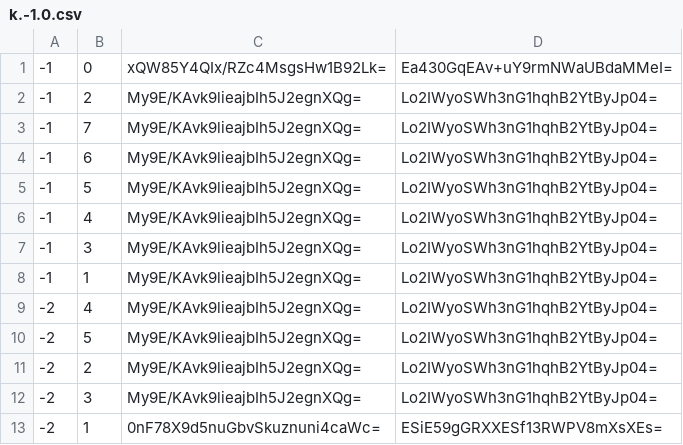
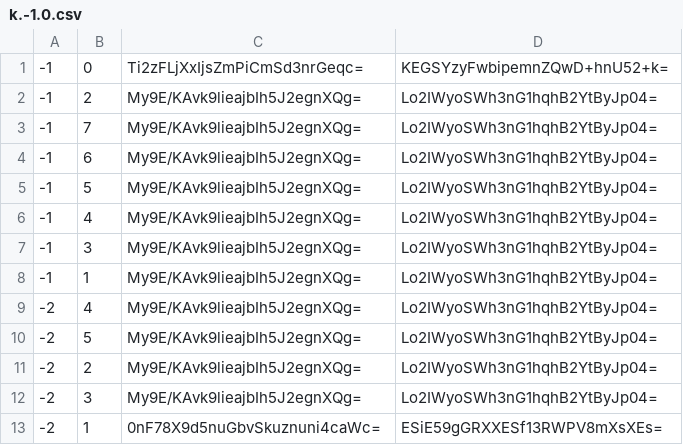
Before and after one commit to GrimCraftMaps/Escapism_End, a CSV file: tiles/zoom.-1/metadata/k.-1.0.csv, drawn as a sheet.

```diff
--- a/tiles/zoom.-1/metadata/k.-1.0.csv
+++ b/tiles/zoom.-1/metadata/k.-1.0.csv
@@ -1,2 +1,2 @@
--1,0,xQW85Y4QIx/RZc4MsgsHw1B92Lk=,Ea430GqEAv+uY9rmNWaUBdaMMeI=
+-1,0,Ti2zFLjXxIjsZmPiCmSd3nrGeqc=,KEGSYzyFwbipemnZQwD+hnU52+k=
 -1,2,My9E/KAvk9lieajbIh5J2egnXQg=,Lo2IWyoSWh3nG1hqhB2YtByJp04=
```
Also changed, not shown: tiles/zoom.-1/metadata/k.0.-1.csv, tiles/zoom.-1/metadata/k.0.0.csv, 25 other files.
